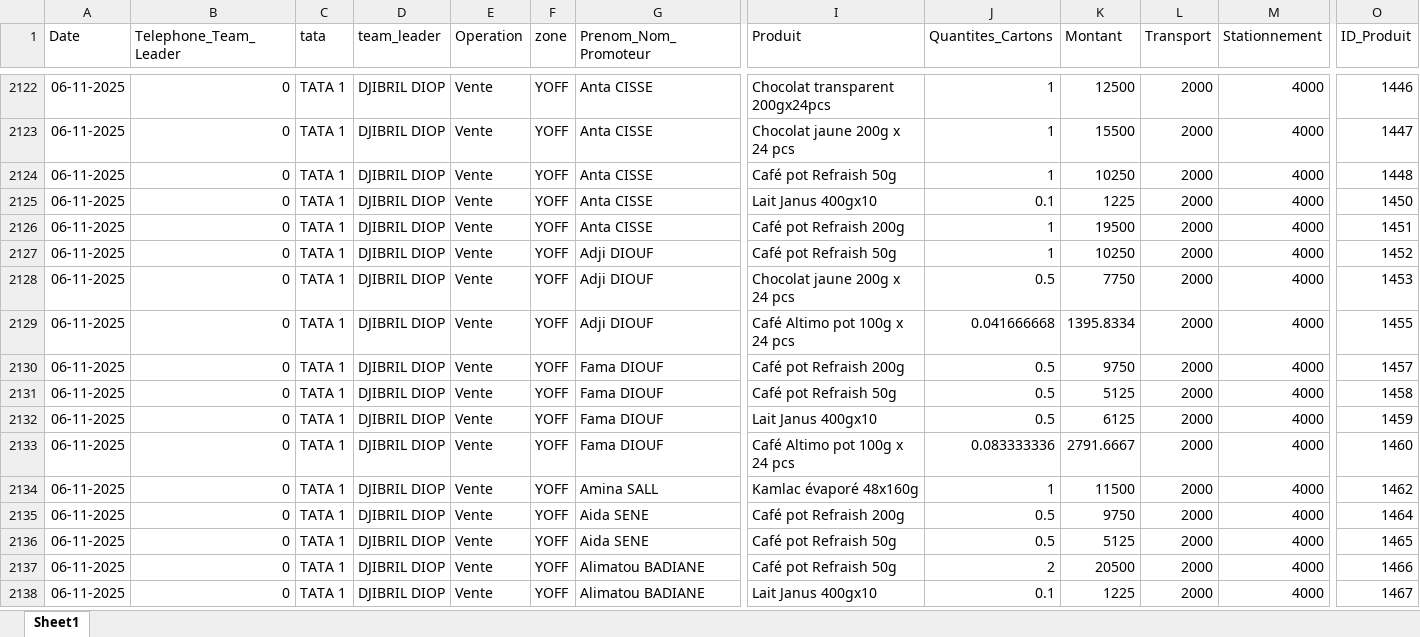
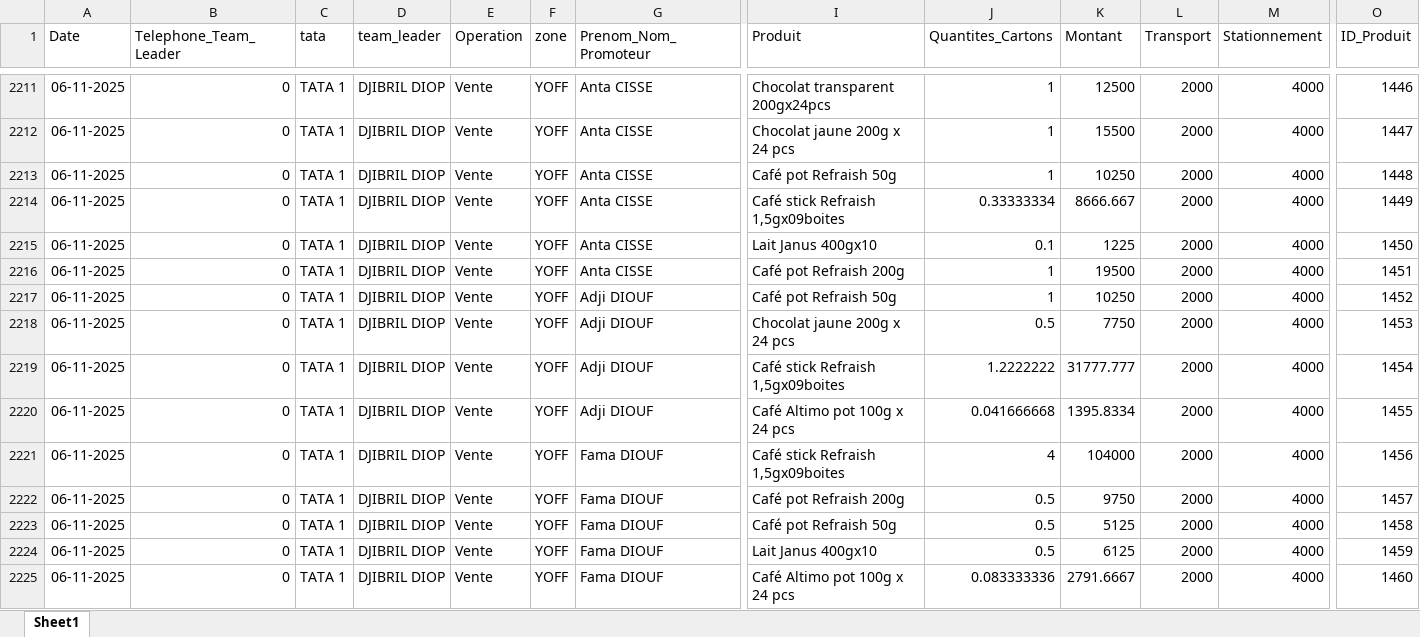
Before and after one commit to abdoulaye1301/Promoteur, an Excel workbook: Donnees_Promoteurs.xlsx, sheet Sheet1, drawn as a sheet; only a part is shown, gaps mark what is left out; the shorter side is filled out with more unchanged rows; values as stored, in another font and other column widths than the file's, no borders; table styles not drawn; rows hold the shown columns only; the diff covers the shown part only; the diff names each change by its address in the sheet, - before the commit and + after, or states it on an @@ line.

```diff
--- a/Donnees_Promoteurs.xlsx (sheet Sheet1)
+++ b/Donnees_Promoteurs.xlsx (sheet Sheet1)
+row 2214: 06-11-2025 | 0 | TATA 1 | DJIBRIL DIOP | Vente | YOFF | Anta CISSE | Café stick Refraish 1,5gx09boites | 0.33333334 | 8666.667 | 2000 | 4000 | 1449
+row 2219: 06-11-2025 | 0 | TATA 1 | DJIBRIL DIOP | Vente | YOFF | Adji DIOUF | Café stick Refraish 1,5gx09boites | 1.2222222 | 31777.777 | 2000 | 4000 | 1454
+row 2221: 06-11-2025 | 0 | TATA 1 | DJIBRIL DIOP | Vente | YOFF | Fama DIOUF | Café stick Refraish 1,5gx09boites | 4 | 104000 | 2000 | 4000 | 1456
```
Also changed, not shown: 97 added rows elsewhere in this sheet, 1 other file.
